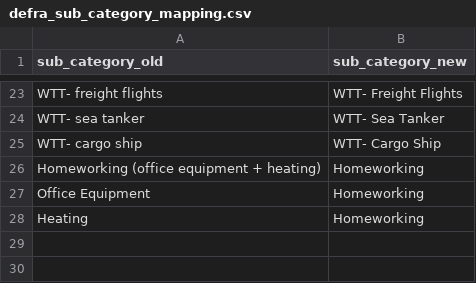
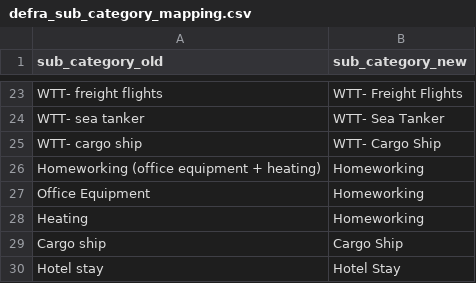
Before and after one commit to siducky/emission-factor-pipeline, a CSV file: transformation/normalise_emission_factors/seeds/defra_sub_category_mapping.csv, drawn as a sheet; only a part is shown, gaps mark what is left out; the diff names each change by its address in the sheet, - before the commit and + after, or states it on an @@ line.

```diff
--- a/transformation/normalise_emission_factors/seeds/defra_sub_category_mapping.csv
+++ b/transformation/normalise_emission_factors/seeds/defra_sub_category_mapping.csv
+row 29: Cargo ship | Cargo Ship
+row 30: Hotel stay | Hotel Stay
```
Also changed, not shown: 11 other files.
